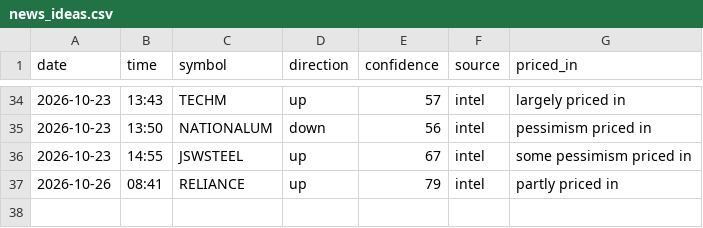
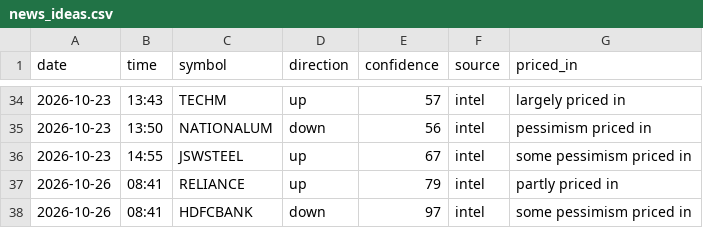
Before and after one commit to vishnupadma007-oss/Stock-market-scanner-of-India, a CSV file: journal/news_ideas.csv, drawn as a sheet; only a part is shown, gaps mark what is left out; the diff names each change by its address in the sheet, - before the commit and + after, or states it on an @@ line.

```diff
--- a/journal/news_ideas.csv
+++ b/journal/news_ideas.csv
+row 38: 2026-10-26 | 08:41 | HDFCBANK | down | 97 | intel | some pessimism priced in
```
Also changed, not shown: journal/announcements.csv.
